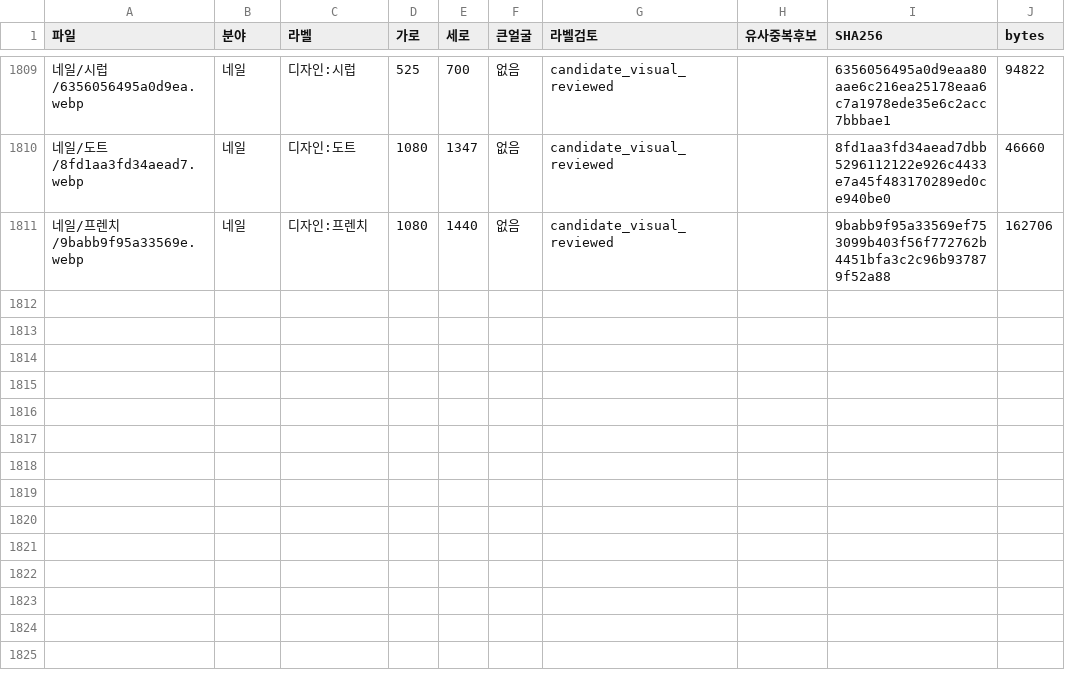
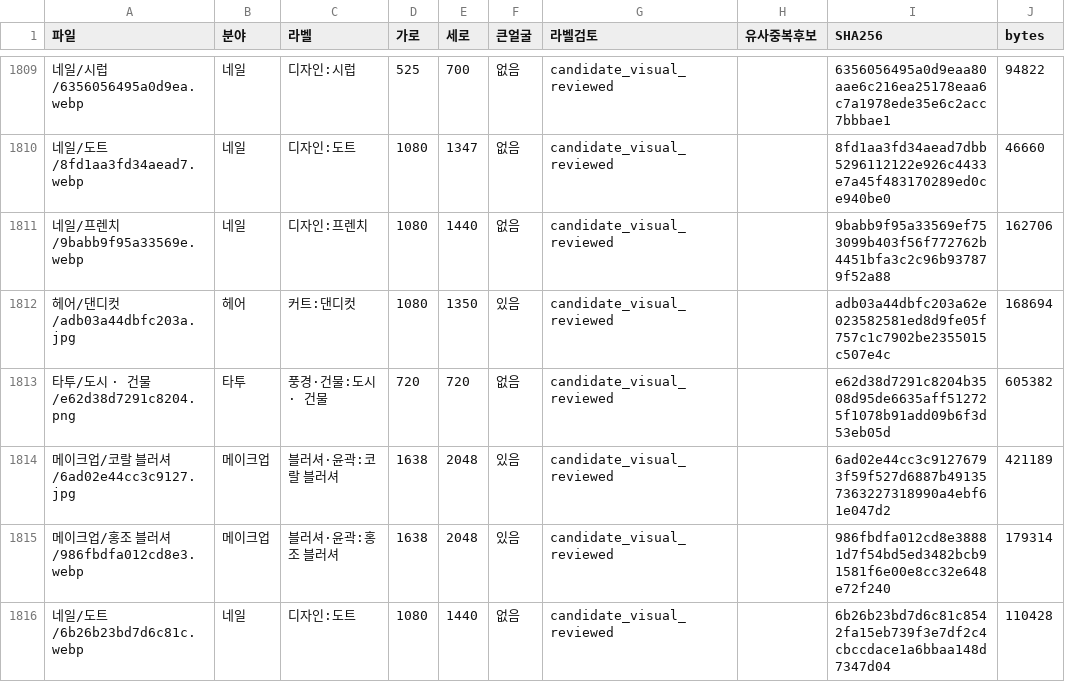
Before and after one commit to rudals906377/AI, a CSV file: collections/beauty-2026-10-20/사진목록.csv, drawn as a sheet; only a part is shown, gaps mark what is left out; the diff names each change by its address in the sheet, - before the commit and + after, or states it on an @@ line.

Commit message:
Add 5 reviewed shortage-label photos

```diff
--- a/collections/beauty-2026-10-20/사진목록.csv
+++ b/collections/beauty-2026-10-20/사진목록.csv
+row 1812: 헤어/댄디컷/adb03a44dbfc203a.jpg | 헤어 | 커트:댄디컷 | 1080 | 1350 | 있음 | candidate_visual_reviewed |  | adb03a44dbfc203a62e023582581ed8d9fe05f757c1c7902be2355015c507e4c | 168694
+row 1813: 타투/도시 · 건물/e62d38d7291c8204.png | 타투 | 풍경·건물:도시 · 건물 | 720 | 720 | 없음 | candidate_visual_reviewed |  | e62d38d7291c8204b3508d95de6635aff512725f1078b91add09b6f3d53eb05d | 605382
+row 1814: 메이크업/코랄 블러셔/6ad02e44cc3c9127.jpg | 메이크업 | 블러셔·윤곽:코랄 블러셔 | 1638 | 2048 | 있음 | candidate_visual_reviewed |  | 6ad02e44cc3c91276793f59f527d6887b491357363227318990a4ebf61e047d2 | 421189
+row 1815: 메이크업/홍조 블러셔/986fbdfa012cd8e3.webp | 메이크업 | 블러셔·윤곽:홍조 블러셔 | 1638 | 2048 | 있음 | candidate_visual_reviewed |  | 986fbdfa012cd8e38881d7f54bd5ed3482bcb91581f6e00e8cc32e648e72f240 | 179314
+row 1816: 네일/도트/6b26b23bd7d6c81c.webp | 네일 | 디자인:도트 | 1080 | 1440 | 없음 | candidate_visual_reviewed |  | 6b26b23bd7d6c81c8542fa15eb739f3e7df2c4cbccdace1a6bbaa148d7347d04 | 110428
```
Also changed, not shown: 8 other files.
